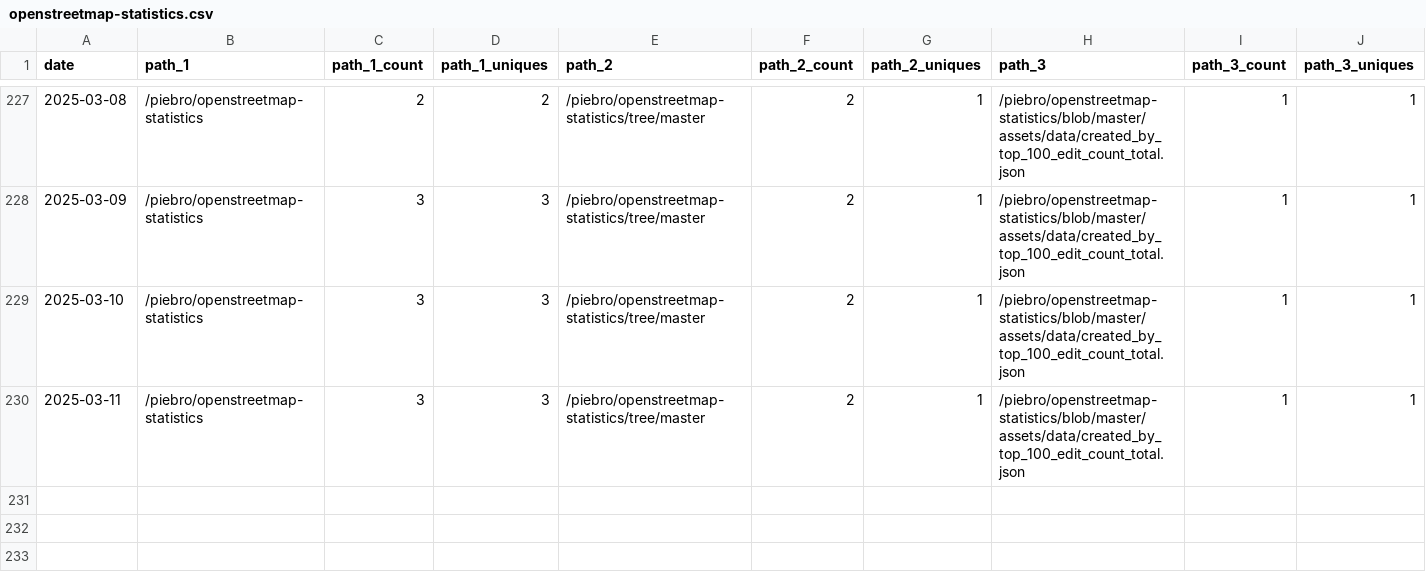
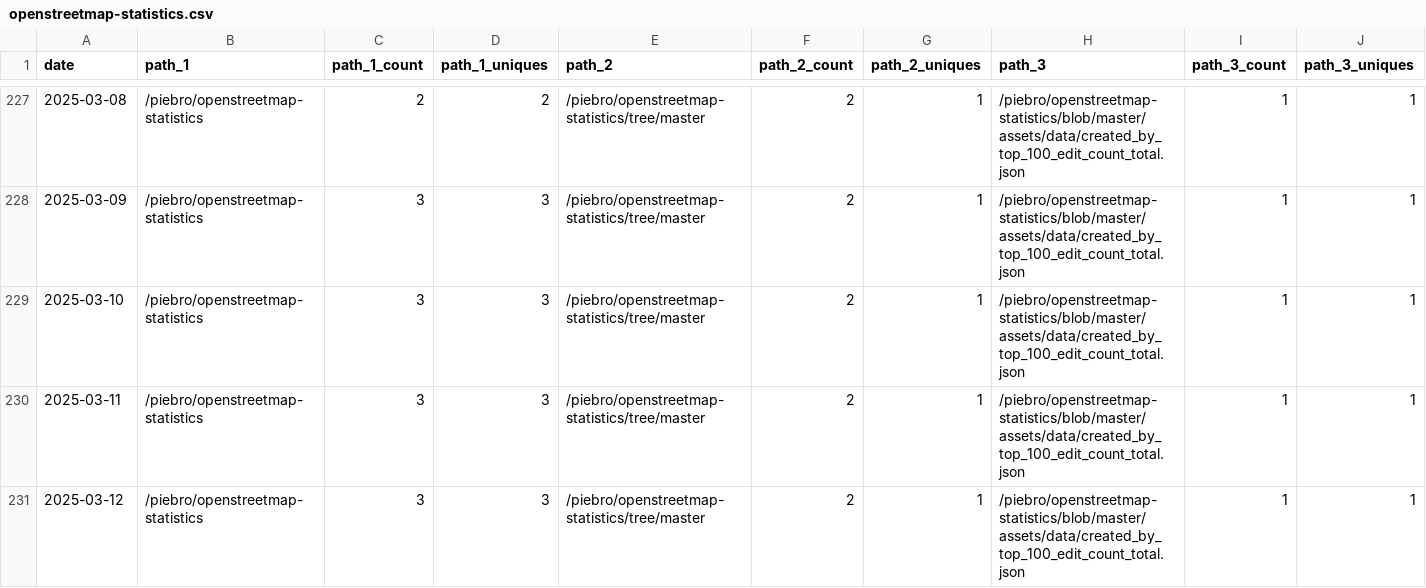
Before and after one commit to piebro/github-repo-traffic-stats, a CSV file: data/github_paths/openstreetmap-statistics.csv, drawn as a sheet; only a part is shown, gaps mark what is left out; rows hold the shown columns only; the diff names each change by its address in the sheet, - before the commit and + after, or states it on an @@ line.

```diff
--- a/data/github_paths/openstreetmap-statistics.csv
+++ b/data/github_paths/openstreetmap-statistics.csv
+row 231: 2025-03-12 | /piebro/openstreetmap-statistics | 3 | 3 | /piebro/openstreetmap-statistics/tree/master | 2 | 1 | /piebro/openstreetmap-statistics/blob/master/assets/data/created_by_top_100_edit_count_total.json | 1 | 1
```
Also changed, not shown: data/github_paths/deutsche-bahn-data.csv, data/github_paths/factorio-blueprint-visualizer.csv, 35 other files.
